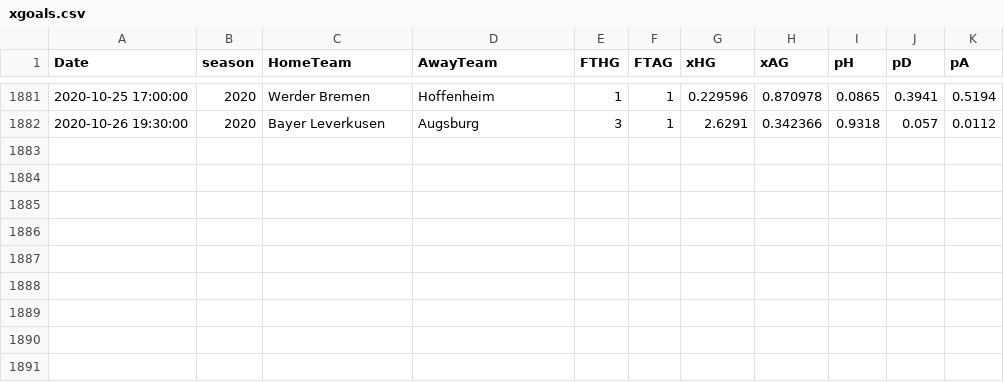
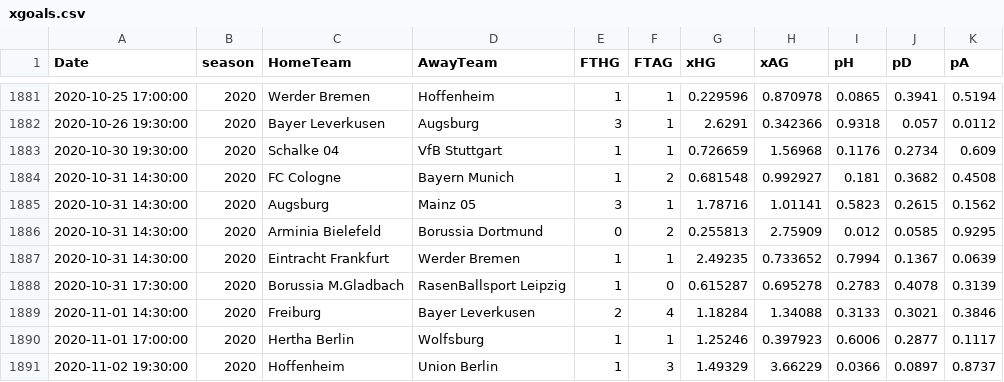
Before and after one commit to martinstorch/football, a CSV file: TF/data/xgoals.csv, drawn as a sheet; only a part is shown, gaps mark what is left out.

```diff
--- a/TF/data/xgoals.csv
+++ b/TF/data/xgoals.csv
@@ -1882 +1882,10 @@ Date,season,HomeTeam,AwayTeam,FTHG,FTAG,xHG,xAG,pH,pD,pA
 2020-10-26 19:30:00,2020,Bayer Leverkusen,Augsburg,3,1,2.6291,0.342366,0.9318,0.057,0.0112
+2020-10-30 19:30:00,2020,Schalke 04,VfB Stuttgart,1,1,0.726659,1.56968,0.1176,0.2734,0.609
+2020-10-31 14:30:00,2020,FC Cologne,Bayern Munich,1,2,0.681548,0.992927,0.181,0.3682,0.4508
+2020-10-31 14:30:00,2020,Augsburg,Mainz 05,3,1,1.78716,1.01141,0.5823,0.2615,0.1562
+2020-10-31 14:30:00,2020,Arminia Bielefeld,Borussia Dortmund,0,2,0.255813,2.75909,0.012,0.0585,0.9295
+2020-10-31 14:30:00,2020,Eintracht Frankfurt,Werder Bremen,1,1,2.49235,0.733652,0.7994,0.1367,0.0639
+2020-10-31 17:30:00,2020,Borussia M.Gladbach,RasenBallsport Leipzig,1,0,0.615287,0.695278,0.2783,0.4078,0.3139
+2020-11-01 14:30:00,2020,Freiburg,Bayer Leverkusen,2,4,1.18284,1.34088,0.3133,0.3021,0.3846
+2020-11-01 17:00:00,2020,Hertha Berlin,Wolfsburg,1,1,1.25246,0.397923,0.6006,0.2877,0.1117
+2020-11-02 19:30:00,2020,Hoffenheim,Union Berlin,1,3,1.49329,3.66229,0.0366,0.0897,0.8737
```
Also changed, not shown: TF/data/all_quotes_bwin.csv, TF/data/full_data.csv, 8 other files.
